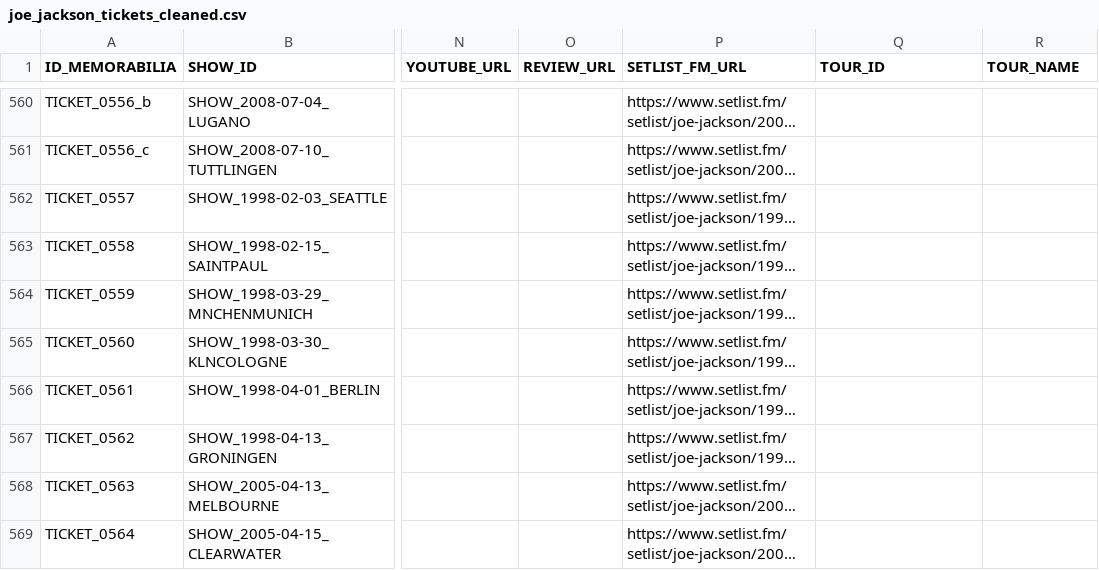
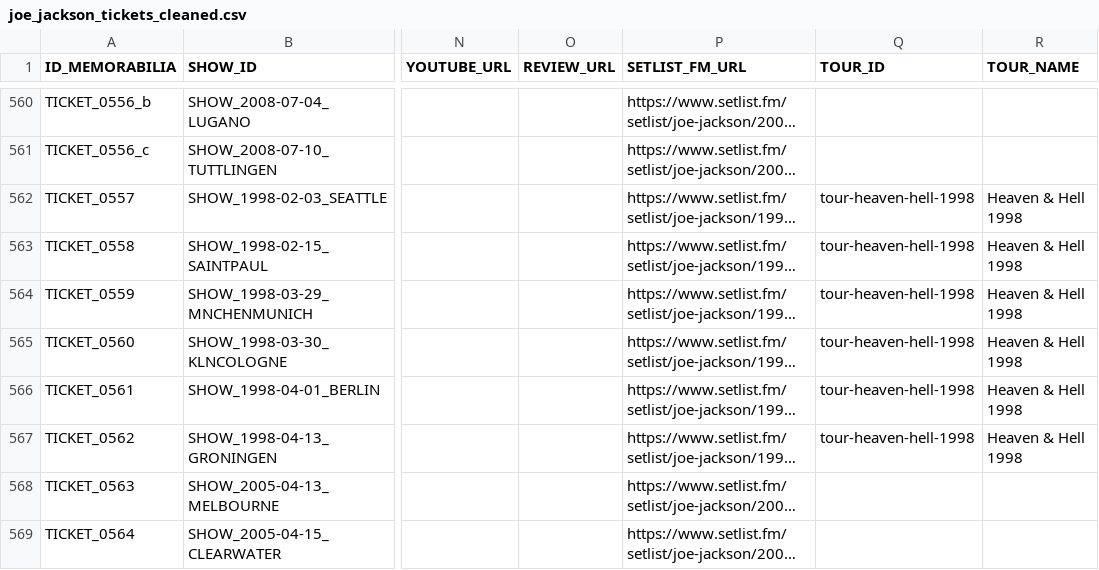
Before and after one commit to 19forever/joe-jackson-tickets-v2, a CSV file: joe_jackson_tickets_cleaned.csv, drawn as a sheet; only a part is shown, gaps mark what is left out; long unchanged cells end in …; the diff names each change by its address in the sheet, - before the commit and + after, or states it on an @@ line.

Commit message:
Update ticket metadata via Admin Editor

```diff
--- a/joe_jackson_tickets_cleaned.csv
+++ b/joe_jackson_tickets_cleaned.csv
-Q562:Q567 (TOUR_ID): (empty)
+Q562:Q567 (TOUR_ID): tour-heaven-hell-1998
-R562:R567 (TOUR_NAME): (empty)
+R562:R567 (TOUR_NAME): Heaven & Hell 1998
```
